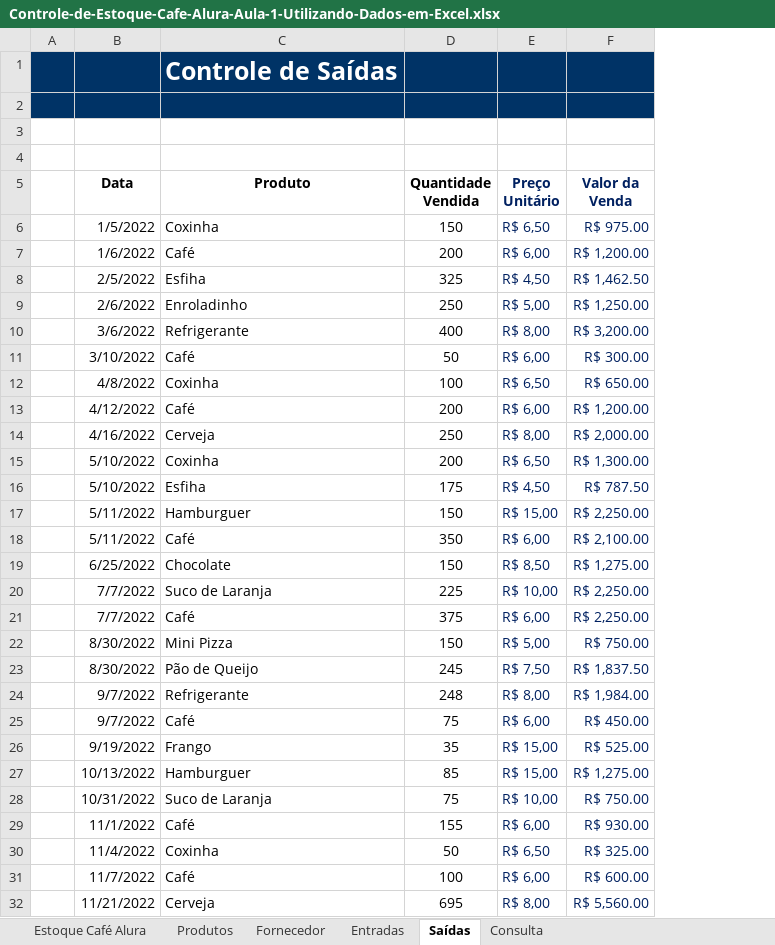
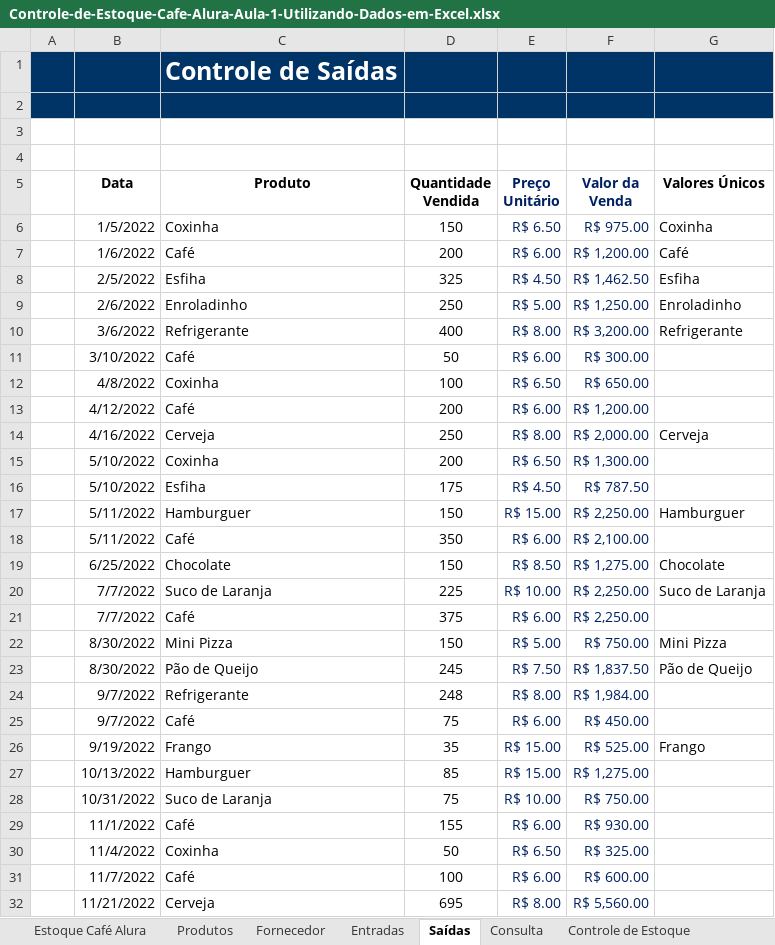
Before and after one commit to henriqfaria/excel, an Excel workbook: Controle-de-Estoque-Cafe-Alura-Aula-1-Utilizando-Dados-em-Excel.xlsx, sheet Saídas, drawn as a sheet; only a part is shown; values as stored, in another font and other column widths than the file's, no borders; charts and pictures and table styles not drawn; the diff covers the shown part only; the diff names each change by its address in the sheet, - before the commit and + after, or states it on an @@ line.

```diff
--- a/Controle-de-Estoque-Cafe-Alura-Aula-1-Utilizando-Dados-em-Excel.xlsx (sheet Saídas)
+++ b/Controle-de-Estoque-Cafe-Alura-Aula-1-Utilizando-Dados-em-Excel.xlsx (sheet Saídas)
+sheet tab: Controle de Estoque
+column G (Valores Únicos), rows 6-26: Coxinha | Café | Esfiha | Enroladinho | Refrigerante |  |  |  | Cerveja |  |  | Hamburguer |  | Chocolate | Suco de Laranja |  | Mini Pizza | Pão de Queijo |  |  | Frango
-E6 (Preço Unitário): R$ 6,50
+E6 (Preço Unitário): R$ 6.50
-E7 (Preço Unitário): R$ 6,00
+E7 (Preço Unitário): R$ 6.00
-E8 (Preço Unitário): R$ 4,50
+E8 (Preço Unitário): R$ 4.50
-E9 (Preço Unitário): R$ 5,00
+E9 (Preço Unitário): R$ 5.00
-E10 (Preço Unitário): R$ 8,00
+E10 (Preço Unitário): R$ 8.00
-E11 (Preço Unitário): R$ 6,00
+E11 (Preço Unitário): R$ 6.00
-E12 (Preço Unitário): R$ 6,50
+E12 (Preço Unitário): R$ 6.50
-E13 (Preço Unitário): R$ 6,00
+E13 (Preço Unitário): R$ 6.00
-E14 (Preço Unitário): R$ 8,00
+E14 (Preço Unitário): R$ 8.00
-E15 (Preço Unitário): R$ 6,50
+E15 (Preço Unitário): R$ 6.50
-E16 (Preço Unitário): R$ 4,50
+E16 (Preço Unitário): R$ 4.50
-E17 (Preço Unitário): R$ 15,00
+E17 (Preço Unitário): R$ 15.00
-E18 (Preço Unitário): R$ 6,00
+E18 (Preço Unitário): R$ 6.00
-E19 (Preço Unitário): R$ 8,50
+E19 (Preço Unitário): R$ 8.50
-E20 (Preço Unitário): R$ 10,00
+E20 (Preço Unitário): R$ 10.00
-E21 (Preço Unitário): R$ 6,00
+E21 (Preço Unitário): R$ 6.00
-E22 (Preço Unitário): R$ 5,00
+E22 (Preço Unitário): R$ 5.00
-E23 (Preço Unitário): R$ 7,50
+E23 (Preço Unitário): R$ 7.50
-E24 (Preço Unitário): R$ 8,00
+E24 (Preço Unitário): R$ 8.00
-E25 (Preço Unitário): R$ 6,00
+E25 (Preço Unitário): R$ 6.00
-E26:E27 (Preço Unitário): R$ 15,00
+E26:E27 (Preço Unitário): R$ 15.00
-E28 (Preço Unitário): R$ 10,00
+E28 (Preço Unitário): R$ 10.00
-E29 (Preço Unitário): R$ 6,00
+E29 (Preço Unitário): R$ 6.00
-E30 (Preço Unitário): R$ 6,50
+E30 (Preço Unitário): R$ 6.50
-E31 (Preço Unitário): R$ 6,00
+E31 (Preço Unitário): R$ 6.00
-E32 (Preço Unitário): R$ 8,00
+E32 (Preço Unitário): R$ 8.00
```
Also changed, not shown: 1 edited cell elsewhere in this sheet, sheet Produtos, sheet Entradas, sheet Consulta, other sheet tabs, charts or pictures, 6 other files.
